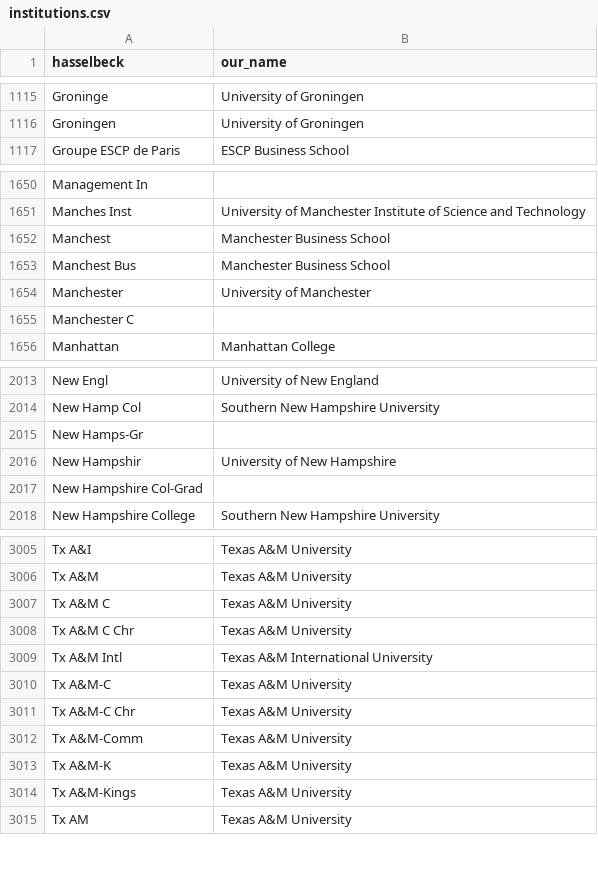
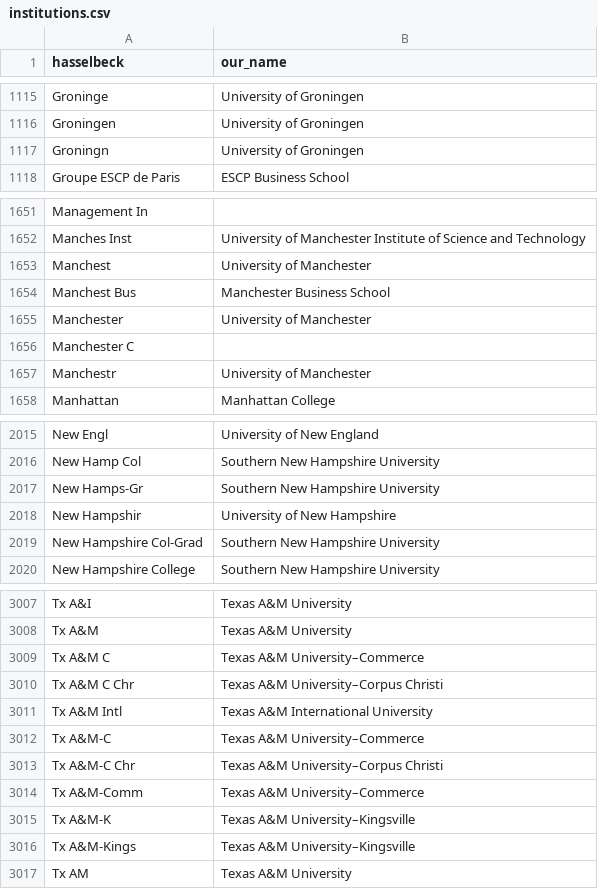
Before and after one commit to Michael-E-Rose/HasselbackFacultyRoster, a CSV file: mapping_files/institutions.csv, drawn as a sheet; only a part is shown, gaps mark what is left out; the diff covers the shown part only.

Commit message:
Update/Add some new IDs; Split Texas A&M campuses

```diff
--- a/mapping_files/institutions.csv
+++ b/mapping_files/institutions.csv
@@ -1116,2 +1116,3 @@ Groninge,University of Groningen
 Groningen,University of Groningen
+Groningn,University of Groningen
 Groupe ESCP de Paris,ESCP Business School
@@ -1651,3 +1652,3 @@ Management In,
 Manches Inst,University of Manchester Institute of Science and Technology
-Manchest,Manchester Business School
+Manchest,University of Manchester
 Manchest Bus,Manchester Business School
@@ -1655,2 +1656,3 @@ Manchester,University of Manchester
 Manchester C,
+Manchestr,University of Manchester
 Manhattan,Manhattan College
@@ -2014,5 +2016,5 @@ New Engl,University of New England
 New Hamp Col,Southern New Hampshire University
-New Hamps-Gr,
+New Hamps-Gr,Southern New Hampshire University
 New Hampshir,University of New Hampshire
-New Hampshire Col-Grad,
+New Hampshire Col-Grad,Southern New Hampshire University
 New Hampshire College,Southern New Hampshire University
@@ -3006,10 +3008,10 @@ Tx A&I,Texas A&M University
 Tx A&M,Texas A&M University
-Tx A&M C,Texas A&M University
-Tx A&M C Chr,Texas A&M University
+Tx A&M C,Texas A&M University–Commerce
+Tx A&M C Chr,Texas A&M University–Corpus Christi
 Tx A&M Intl,Texas A&M International University
-Tx A&M-C,Texas A&M University
-Tx A&M-C Chr,Texas A&M University
-Tx A&M-Comm,Texas A&M University
-Tx A&M-K,Texas A&M University
-Tx A&M-Kings,Texas A&M University
+Tx A&M-C,Texas A&M University–Commerce
+Tx A&M-C Chr,Texas A&M University–Corpus Christi
+Tx A&M-Comm,Texas A&M University–Commerce
+Tx A&M-K,Texas A&M University–Kingsville
+Tx A&M-Kings,Texas A&M University–Kingsville
 Tx AM,Texas A&M University
```
Also changed, not shown: 1 added row and 5 edited cells elsewhere in this file, 2 other files.
